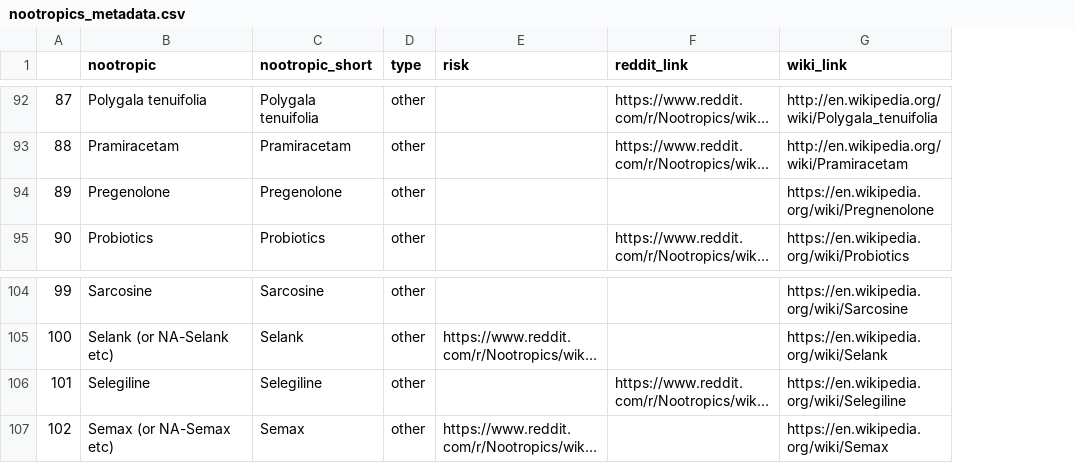
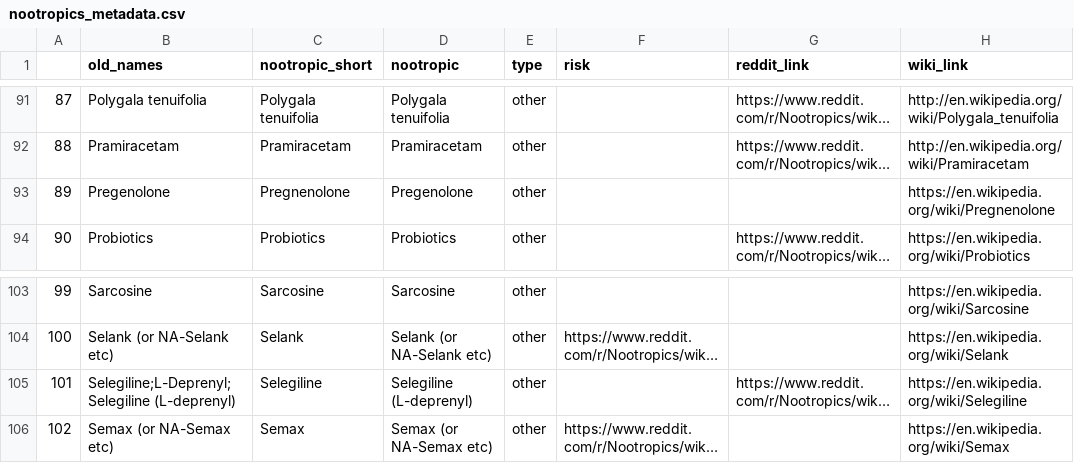
Before and after one commit to LeoGrin/nootroflix, a CSV file: data/nootropics_metadata.csv, drawn as a sheet; only a part is shown, gaps mark what is left out; long unchanged cells end in …; addresses are those after the commit; the diff covers the shown part only; the diff names each change by its address in the sheet, - before the commit and + after, or states it on an @@ line.

Commit message:
fix wrong nootropic names

```diff
--- a/data/nootropics_metadata.csv
+++ b/data/nootropics_metadata.csv
+column D (nootropic), rows 91-94: Polygala tenuifolia | Pramiracetam | Pregenolone | Probiotics; rows 103-106: Sarcosine | Selank (or NA-Selank etc) | Selegiline (L-deprenyl) | Semax (or NA-Semax etc)
-B1: nootropic
+B1: old_names
-C93 (nootropic_short): Pregenolone
+C93 (nootropic_short): Pregnenolone
-B105 (old_names): Selegiline
+B105 (old_names): Selegiline;L-Deprenyl;Selegiline (L-deprenyl)
```
Also changed, not shown: 1 removed row and 4 edited cells elsewhere in this file, 5 other files.
